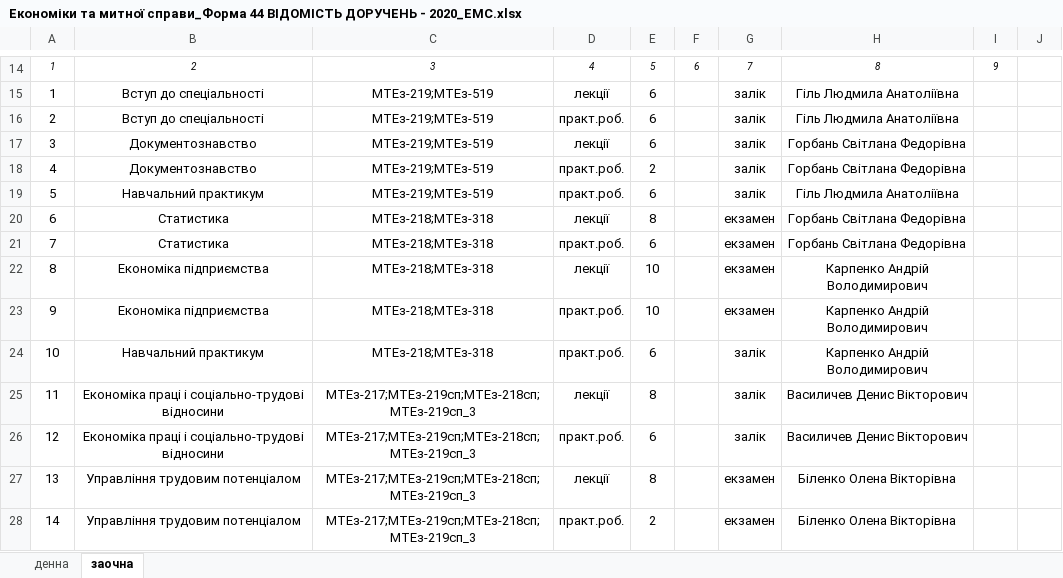
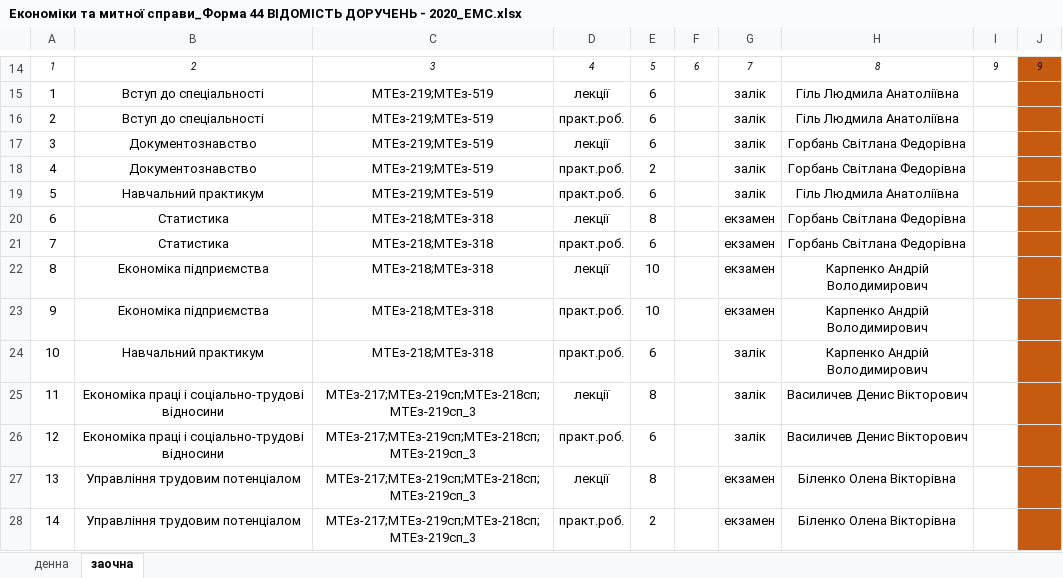
Before and after one commit to OleksandrMarkov/timetable-draft-, an Excel workbook: data/Економіки та митної справи_Форма 44 ВІДОМІСТЬ ДОРУЧЕНЬ - 2020_ЕМС.xlsx, sheet заочна, drawn as a sheet; only a part is shown, gaps mark what is left out; values as stored, in another font and other column widths than the file's, no borders; the diff covers the shown part only; the diff names each change by its address in the sheet, - before the commit and + after, or states it on an @@ line.

```diff
--- a/data/Економіки та митної справи_Форма 44 ВІДОМІСТЬ ДОРУЧЕНЬ - 2020_ЕМС.xlsx (sheet заочна)
+++ b/data/Економіки та митної справи_Форма 44 ВІДОМІСТЬ ДОРУЧЕНЬ - 2020_ЕМС.xlsx (sheet заочна)
-J14:J28 fill: none
+J14:J28 fill: #C55A11
-J14: (empty)
+J14: 9
```
Also changed, not shown: 1 added row, 1 removed row, 1 edited cell, cell formats and merged cells elsewhere in this sheet, sheet денна, data/Електропостачання промислових підприємств_Форма 44 ЕПП - 2020д.xlsx, data/КОМП_ЮТЕРНІ СИСТЕМИ ТА МЕРЕЖІ_ВІДОМІСТЬ ДОРУЧЕНЬ_19_20.xlsx, 12 other files.
